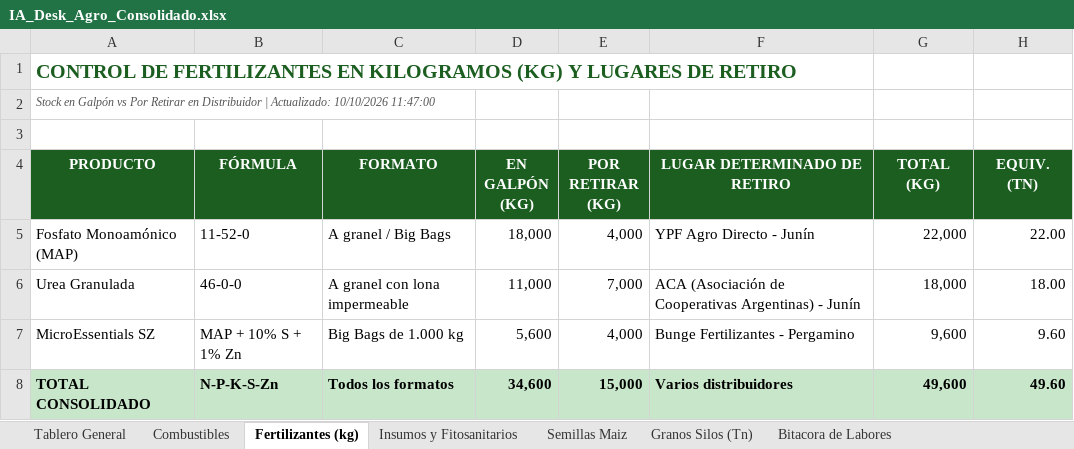
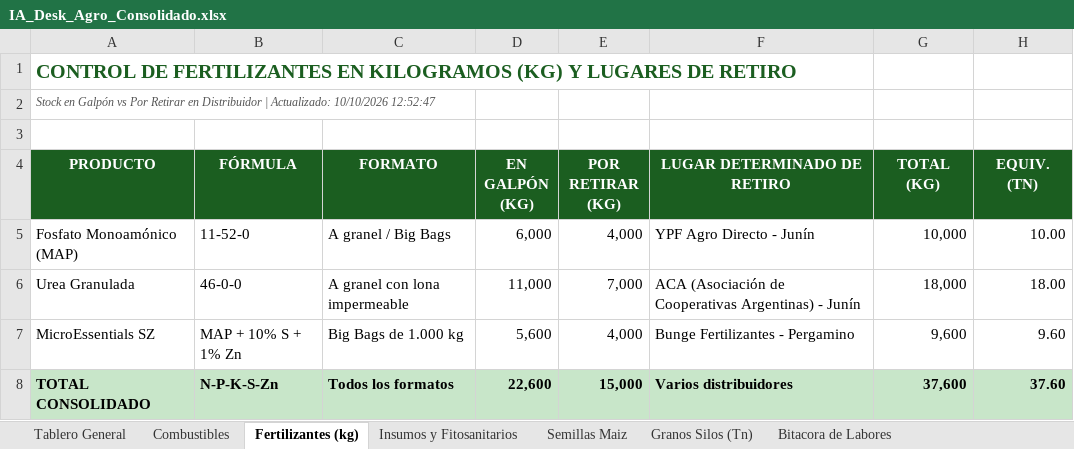
Before and after one commit to clarasabinio/IA-Desk-Agro, an Excel workbook: files_storage/IA_Desk_Agro_Consolidado.xlsx, sheet Fertilizantes (kg), drawn as a sheet; values as stored, in another font and other column widths than the file's, no borders; the diff names each change by its address in the sheet, - before the commit and + after, or states it on an @@ line.

```diff
--- a/files_storage/IA_Desk_Agro_Consolidado.xlsx (sheet Fertilizantes (kg))
+++ b/files_storage/IA_Desk_Agro_Consolidado.xlsx (sheet Fertilizantes (kg))
-A2 (PRODUCTO): …Actualizado: 10/10/2026 11:47:00
+A2 (PRODUCTO): …Actualizado: 10/10/2026 12:52:47
-D5 (EN GALPÓN (KG)): 18,000
+D5 (EN GALPÓN (KG)): 6,000
-G5 (TOTAL (KG)): 22,000
+G5 (TOTAL (KG)): 10,000
-H5 (EQUIV. (TN)): 22.00
+H5 (EQUIV. (TN)): 10.00
-D8 (EN GALPÓN (KG)): 34,600
+D8 (EN GALPÓN (KG)): 22,600
-G8 (TOTAL (KG)): 49,600
+G8 (TOTAL (KG)): 37,600
-H8 (EQUIV. (TN)): 49.60
+H8 (EQUIV. (TN)): 37.60
```
Also changed, not shown: sheet Combustibles, sheet Bitacora de Labores, sheet Tablero General, sheet Semillas Maiz, sheet Insumos y Fitosanitarios, sheet Granos Silos (Tn), 21 other files.
